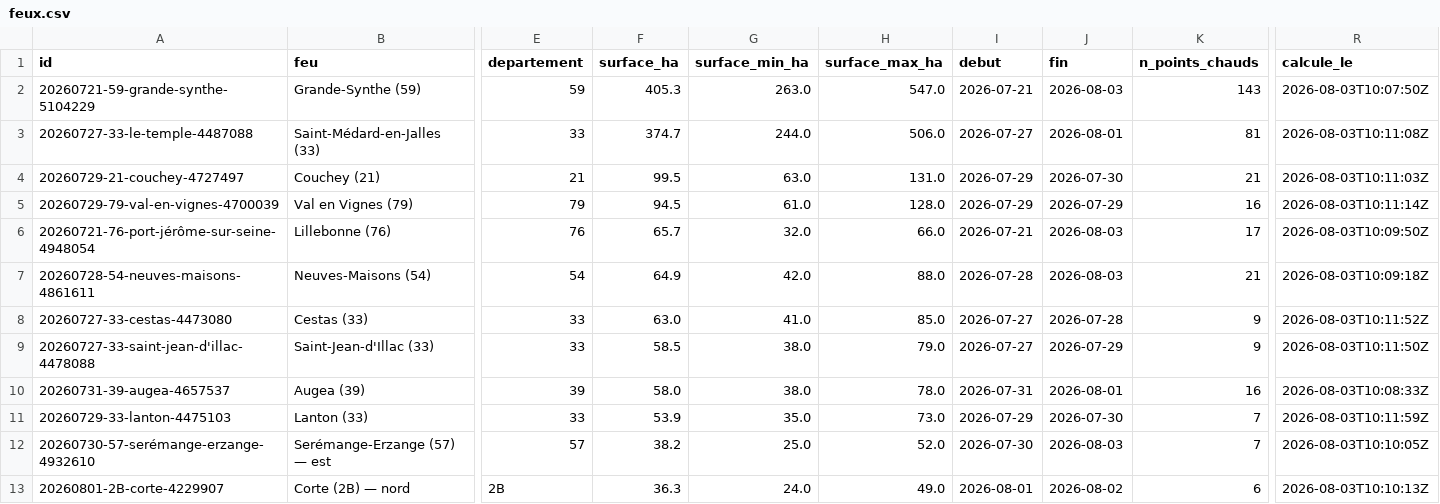
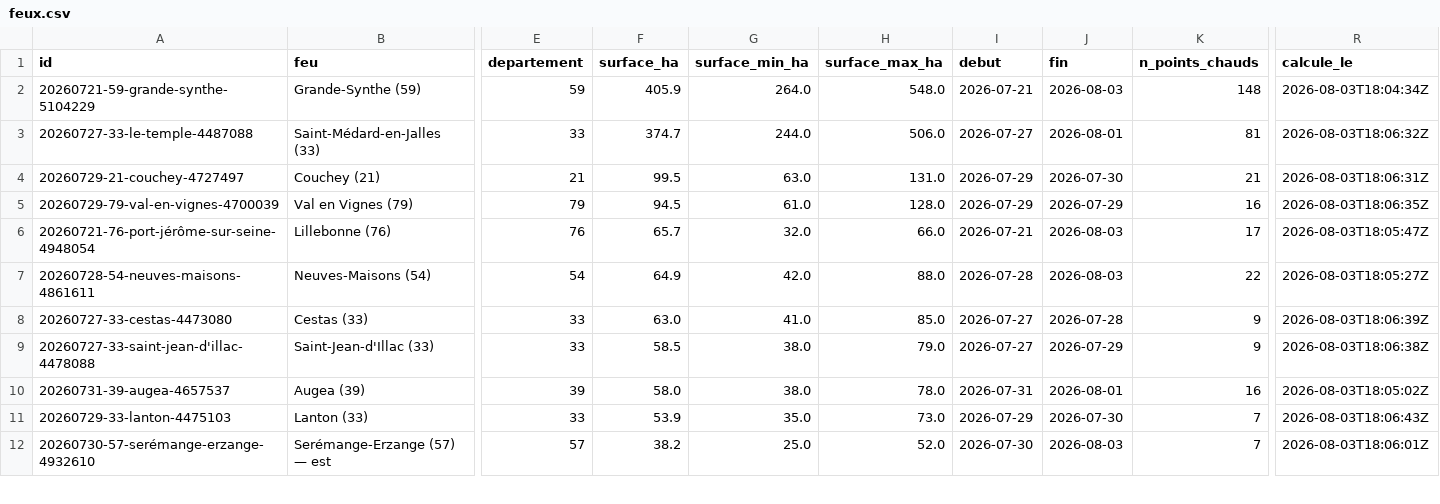
Before and after one commit to r0bp3nguin/brulis, a CSV file: site/data/feux.csv, drawn as a sheet; only a part is shown, gaps mark what is left out; removed rows and columns are numbered as before the commit, all else as after; rows hold the shown columns only; the diff covers the shown part only; the diff names each change by its address in the sheet, - before the commit and + after, or states it on an @@ line.

```diff
--- a/site/data/feux.csv
+++ b/site/data/feux.csv
-F2 (surface_ha): 405.3
+F2 (surface_ha): 405.9
-G2 (surface_min_ha): 263.0
+G2 (surface_min_ha): 264.0
-H2 (surface_max_ha): 547.0
+H2 (surface_max_ha): 548.0
-K2 (n_points_chauds): 143
+K2 (n_points_chauds): 148
-R2 (calcule_le): 2026-08-03T10:07:50Z
+R2 (calcule_le): 2026-08-03T18:04:34Z
-R3 (calcule_le): 2026-08-03T10:11:08Z
+R3 (calcule_le): 2026-08-03T18:06:32Z
-R4 (calcule_le): 2026-08-03T10:11:03Z
+R4 (calcule_le): 2026-08-03T18:06:31Z
-R5 (calcule_le): 2026-08-03T10:11:14Z
+R5 (calcule_le): 2026-08-03T18:06:35Z
-R6 (calcule_le): 2026-08-03T10:09:50Z
+R6 (calcule_le): 2026-08-03T18:05:47Z
-K7 (n_points_chauds): 21
+K7 (n_points_chauds): 22
-R7 (calcule_le): 2026-08-03T10:09:18Z
+R7 (calcule_le): 2026-08-03T18:05:27Z
-R8 (calcule_le): 2026-08-03T10:11:52Z
+R8 (calcule_le): 2026-08-03T18:06:39Z
-R9 (calcule_le): 2026-08-03T10:11:50Z
+R9 (calcule_le): 2026-08-03T18:06:38Z
-R10 (calcule_le): 2026-08-03T10:08:33Z
+R10 (calcule_le): 2026-08-03T18:05:02Z
-R11 (calcule_le): 2026-08-03T10:11:59Z
+R11 (calcule_le): 2026-08-03T18:06:43Z
-R12 (calcule_le): 2026-08-03T10:10:05Z
+R12 (calcule_le): 2026-08-03T18:06:01Z
-row 13: 20260801-2B-corte-4229907 | Corte (2B) — nord | 2B | 36.3 | 24.0 | 49.0 | 2026-08-01 | 2026-08-02 | 6 | 2026-08-03T10:10:13Z
```
Also changed, not shown: 2 added rows, 1 removed row and 10 edited cells elsewhere in this file, 48 other files.
